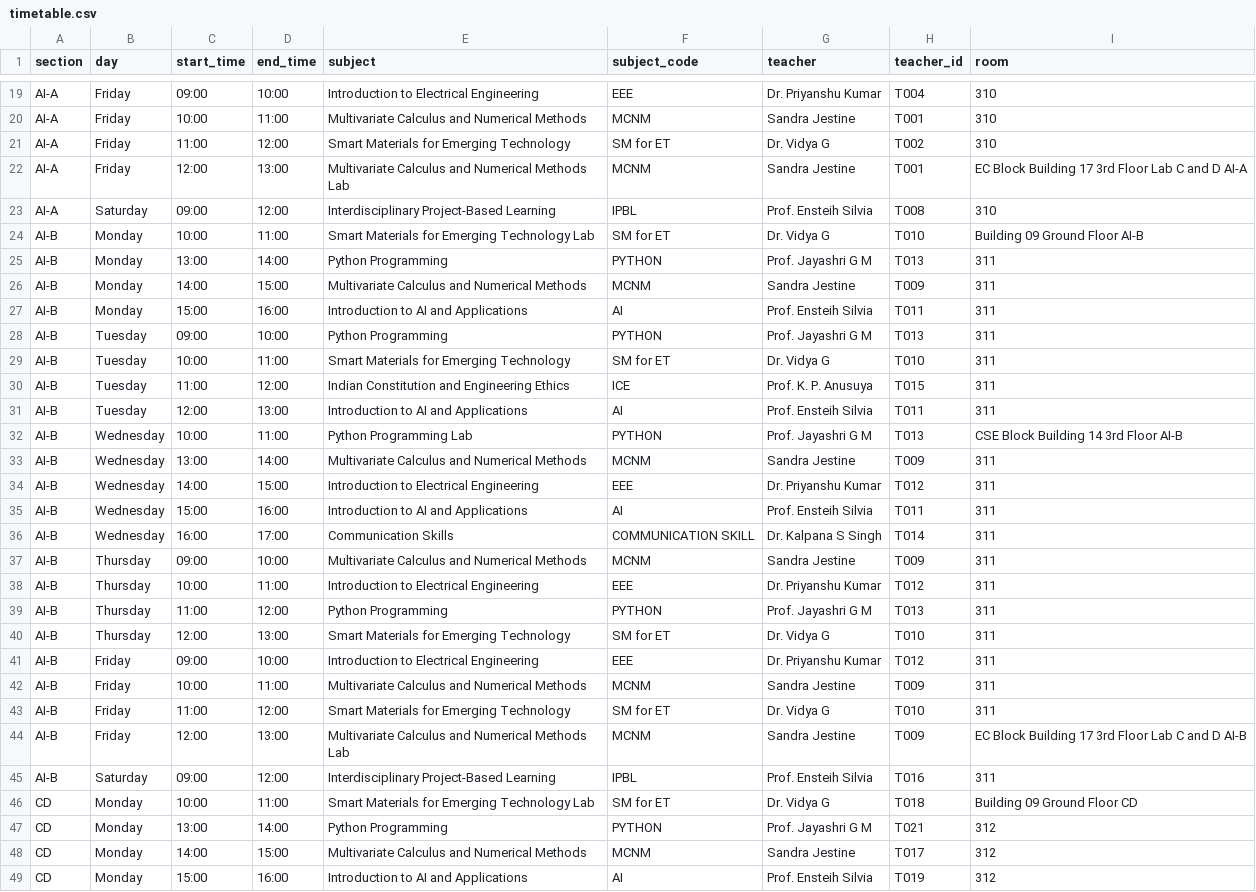
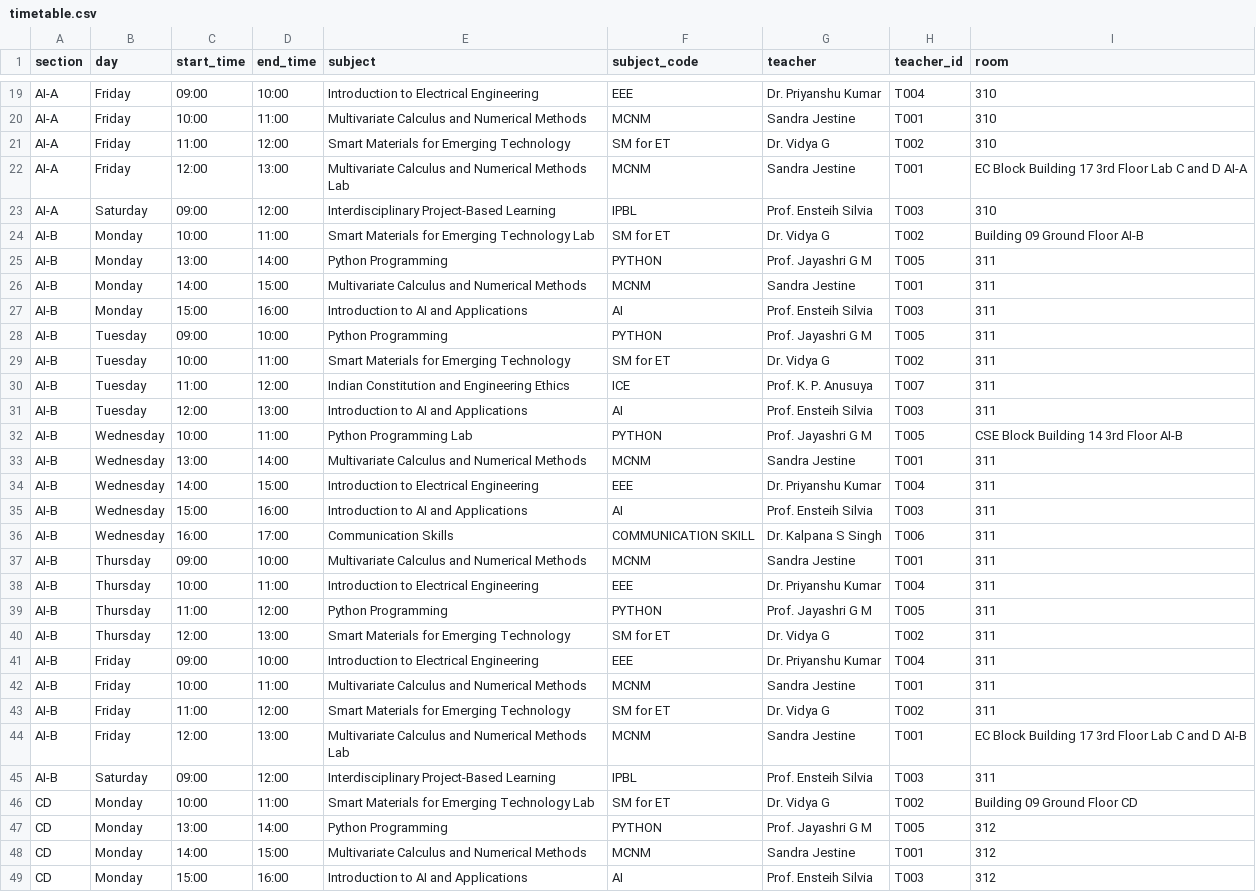
Before and after one commit to ayush25-droid/PredictED, a CSV file: backend/data/timetable.csv, drawn as a sheet; only a part is shown, gaps mark what is left out; the diff covers the shown part only; the diff names each change by its address in the sheet, - before the commit and + after, or states it on an @@ line.

```diff
--- a/backend/data/timetable.csv
+++ b/backend/data/timetable.csv
-H23 (teacher_id): T008
+H23 (teacher_id): T003
-H24 (teacher_id): T010
+H24 (teacher_id): T002
-H25 (teacher_id): T013
+H25 (teacher_id): T005
-H26 (teacher_id): T009
+H26 (teacher_id): T001
-H27 (teacher_id): T011
+H27 (teacher_id): T003
-H28 (teacher_id): T013
+H28 (teacher_id): T005
-H29 (teacher_id): T010
+H29 (teacher_id): T002
-H30 (teacher_id): T015
+H30 (teacher_id): T007
-H31 (teacher_id): T011
+H31 (teacher_id): T003
-H32 (teacher_id): T013
+H32 (teacher_id): T005
-H33 (teacher_id): T009
+H33 (teacher_id): T001
-H34 (teacher_id): T012
+H34 (teacher_id): T004
-H35 (teacher_id): T011
+H35 (teacher_id): T003
-H36 (teacher_id): T014
+H36 (teacher_id): T006
-H37 (teacher_id): T009
+H37 (teacher_id): T001
-H38 (teacher_id): T012
+H38 (teacher_id): T004
-H39 (teacher_id): T013
+H39 (teacher_id): T005
-H40 (teacher_id): T010
+H40 (teacher_id): T002
-H41 (teacher_id): T012
+H41 (teacher_id): T004
-H42 (teacher_id): T009
+H42 (teacher_id): T001
-H43 (teacher_id): T010
+H43 (teacher_id): T002
-H44 (teacher_id): T009
+H44 (teacher_id): T001
-H45 (teacher_id): T016
+H45 (teacher_id): T003
-H46 (teacher_id): T018
+H46 (teacher_id): T002
-H47 (teacher_id): T021
+H47 (teacher_id): T005
-H48 (teacher_id): T017
+H48 (teacher_id): T001
-H49 (teacher_id): T019
+H49 (teacher_id): T003
```
Also changed, not shown: 18 edited cells elsewhere in this file, backend/data/assignments.csv, backend/data/notifications.csv, 24 other files.
